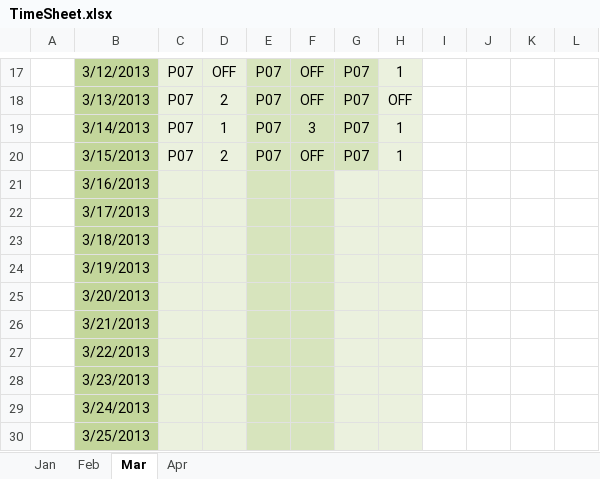
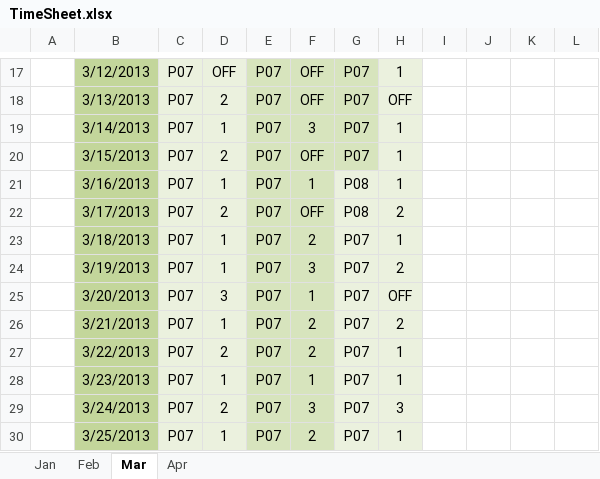
Before and after one commit to Vikrantsingh/se-reactive-data-system, an Excel workbook: Document/TimeSheet.xlsx, sheet Mar, drawn as a sheet; only a part is shown, gaps mark what is left out; values as stored, in another font and other column widths than the file's, no borders; the diff covers the shown part only; the diff names each change by its address in the sheet, - before the commit and + after, or states it on an @@ line.

```diff
--- a/Document/TimeSheet.xlsx (sheet Mar)
+++ b/Document/TimeSheet.xlsx (sheet Mar)
-C21:C30: (empty)
+C21:C30: P07
-D21: (empty)
+D21: 1
-E21:E30: (empty)
+E21:E30: P07
-F21: (empty)
+F21: 1
-G21:G22: (empty)
+G21:G22: P08
-H21: (empty)
+H21: 1
-D22: (empty)
+D22: 2
-F22: (empty)
+F22: OFF
-H22: (empty)
+H22: 2
-D23:D24: (empty)
+D23:D24: 1
-F23: (empty)
+F23: 2
-G23:G30: (empty)
+G23:G30: P07
-H23: (empty)
+H23: 1
-F24: (empty)
+F24: 3
-H24: (empty)
+H24: 2
-D25: (empty)
+D25: 3
-F25: (empty)
+F25: 1
-H25: (empty)
+H25: OFF
-D26: (empty)
+D26: 1
-F26:F27: (empty)
+F26:F27: 2
-H26: (empty)
+H26: 2
-D27: (empty)
+D27: 2
-H27:H28: (empty)
+H27:H28: 1
-D28: (empty)
+D28: 1
-F28: (empty)
+F28: 1
-D29: (empty)
+D29: 2
-F29: (empty)
+F29: 3
-H29: (empty)
+H29: 3
-D30: (empty)
+D30: 1
-F30: (empty)
+F30: 2
-H30: (empty)
+H30: 1
```
Also changed, not shown: 5 removed rows and 6 edited cells elsewhere in this sheet, sheet Apr.
